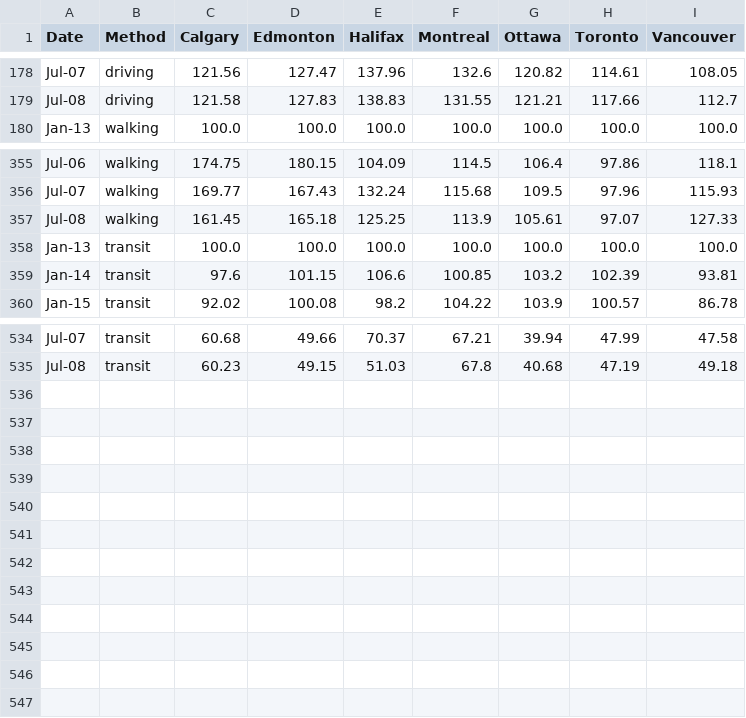
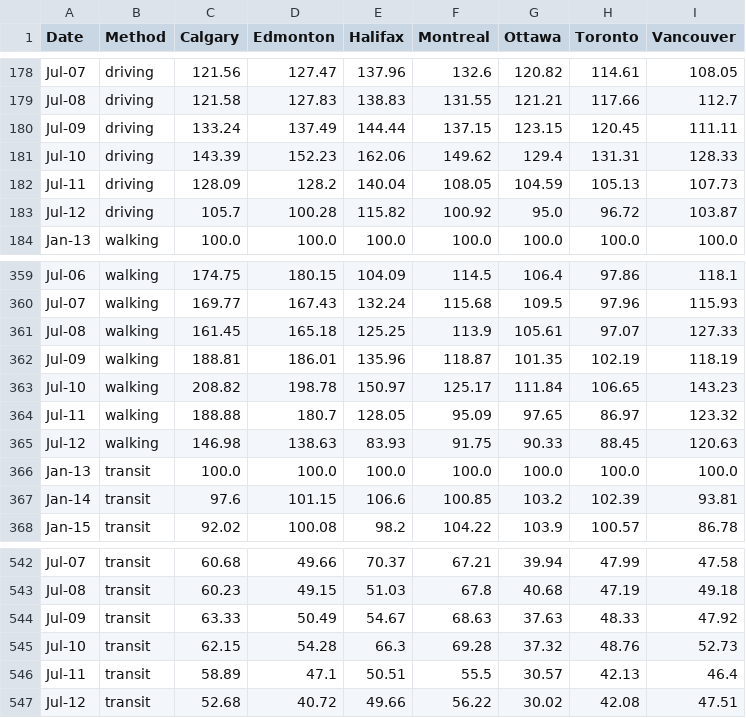
Before and after one commit to cdhoweinstitute/COVID-Canada, a CSV file: apple_mobility.csv, drawn as a sheet; only a part is shown, gaps mark what is left out.

```diff
--- a/apple_mobility.csv
+++ b/apple_mobility.csv
@@ -179,2 +179,6 @@ Jul-07,driving,121.56,127.47,137.96,132.6,120.82,114.61,108.05
 Jul-08,driving,121.58,127.83,138.83,131.55,121.21,117.66,112.7
+Jul-09,driving,133.24,137.49,144.44,137.15,123.15,120.45,111.11
+Jul-10,driving,143.39,152.23,162.06,149.62,129.4,131.31,128.33
+Jul-11,driving,128.09,128.2,140.04,108.05,104.59,105.13,107.73
+Jul-12,driving,105.7,100.28,115.82,100.92,95.0,96.72,103.87
 Jan-13,walking,100.0,100.0,100.0,100.0,100.0,100.0,100.0
@@ -357,2 +361,6 @@ Jul-07,walking,169.77,167.43,132.24,115.68,109.5,97.96,115.93
 Jul-08,walking,161.45,165.18,125.25,113.9,105.61,97.07,127.33
+Jul-09,walking,188.81,186.01,135.96,118.87,101.35,102.19,118.19
+Jul-10,walking,208.82,198.78,150.97,125.17,111.84,106.65,143.23
+Jul-11,walking,188.88,180.7,128.05,95.09,97.65,86.97,123.32
+Jul-12,walking,146.98,138.63,83.93,91.75,90.33,88.45,120.63
 Jan-13,transit,100.0,100.0,100.0,100.0,100.0,100.0,100.0
@@ -535 +543,5 @@ Jul-07,transit,60.68,49.66,70.37,67.21,39.94,47.99,47.58
 Jul-08,transit,60.23,49.15,51.03,67.8,40.68,47.19,49.18
+Jul-09,transit,63.33,50.49,54.67,68.63,37.63,48.33,47.92
+Jul-10,transit,62.15,54.28,66.3,69.28,37.32,48.76,52.73
+Jul-11,transit,58.89,47.1,50.51,55.5,30.57,42.13,46.4
+Jul-12,transit,52.68,40.72,49.66,56.22,30.02,42.08,47.51
```
Also changed, not shown: google_mobility.csv, growth.csv, 5 other files.
